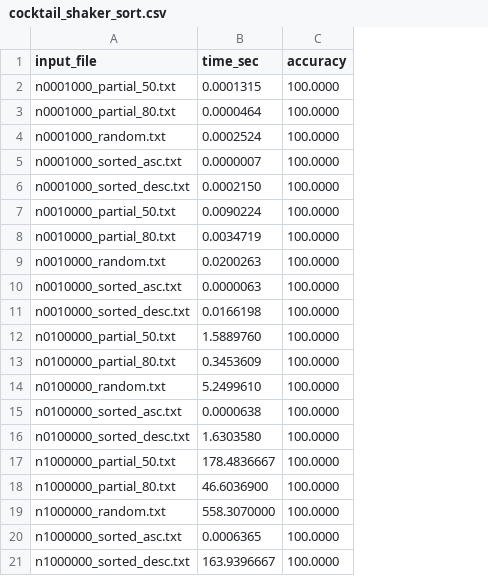
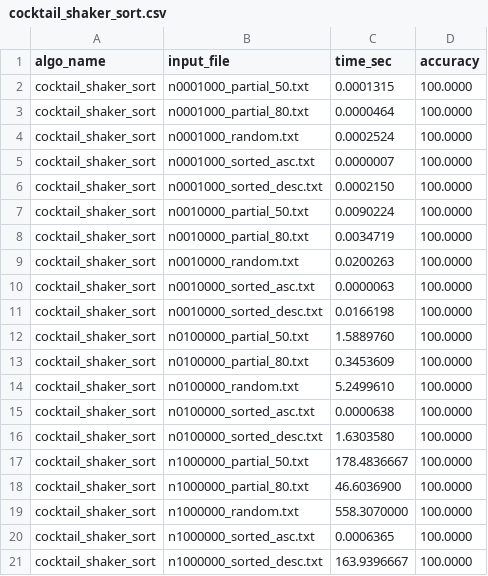
Before and after one commit to hoonably/CSE331-Sorting-Project, a CSV file: test_algo/results/csv/cocktail_shaker_sort.csv, drawn as a sheet; the diff names each change by its address in the sheet, - before the commit and + after, or states it on an @@ line.

Commit message:
All done : change library sort

```diff
--- a/test_algo/results/csv/cocktail_shaker_sort.csv
+++ b/test_algo/results/csv/cocktail_shaker_sort.csv
+column A (algo_name), rows 2-21: all cocktail_shaker_sort
```
Also changed, not shown: test_algo/results/csv/bubble_sort.csv, test_algo/results/csv/insertion_sort.csv, 30 other files.
